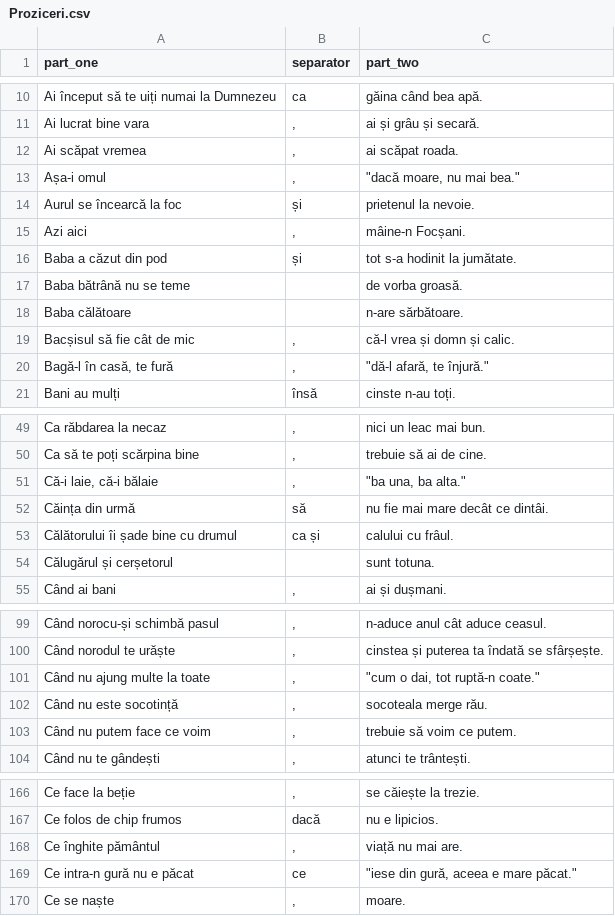
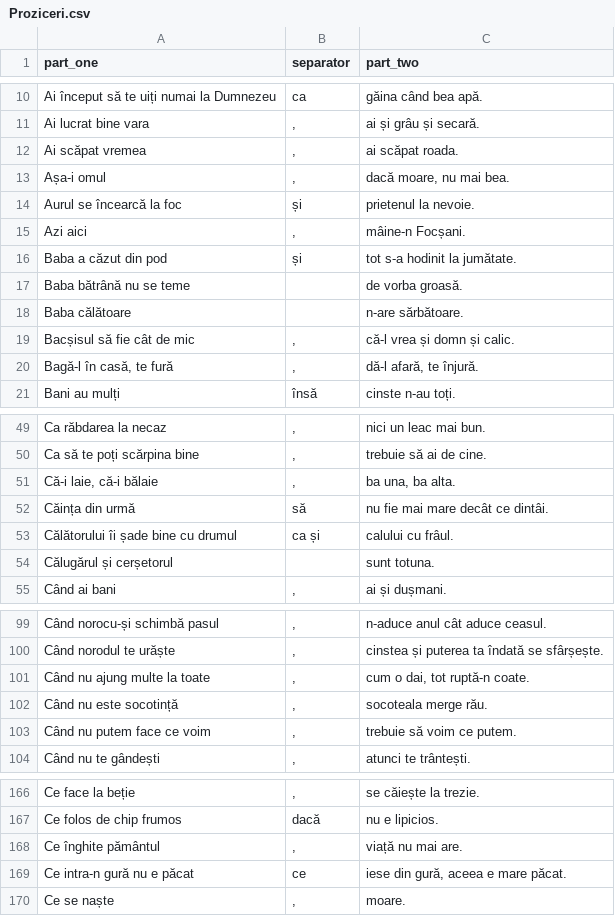
Before and after one commit to bogdan-nechita/proziceri, a CSV file: data/Proziceri.csv, drawn as a sheet; only a part is shown, gaps mark what is left out; the diff covers the shown part only.

```diff
--- a/data/Proziceri.csv
+++ b/data/Proziceri.csv
@@ -12,3 +12,3 @@ Ai lucrat bine vara,",",ai și grâu și secară.
 Ai scăpat vremea,",",ai scăpat roada.
-Așa-i omul,",","""dacă moare, nu mai bea."""
+Așa-i omul,",","dacă moare, nu mai bea."
 Aurul se încearcă la foc,și,prietenul la nevoie.
@@ -19,3 +19,3 @@ Baba călătoare, ,n-are sărbătoare.
 Bacșisul să fie cât de mic,",",că-l vrea și domn și calic.
-"Bagă-l în casă, te fură",",","""dă-l afară, te înjură."""
+"Bagă-l în casă, te fură",",","dă-l afară, te înjură."
 Bani au mulți,însă,cinste n-au toți.
@@ -50,3 +50,3 @@ Ca răbdarea la necaz,",",nici un leac mai bun.
 Ca să te poți scărpina bine,",",trebuie să ai de cine.
-"Că-i laie, că-i bălaie",",","""ba una, ba alta."""
+"Că-i laie, că-i bălaie",",","ba una, ba alta."
 Căința din urmă,să,nu fie mai mare decât ce dintâi.
@@ -100,3 +100,3 @@ Când norocu-și schimbă pasul,",",n-aduce anul cât aduce ceasul.
 Când norodul te urăște,",",cinstea și puterea ta îndată se sfârșește.
-Când nu ajung multe la toate,",","""cum o dai, tot ruptă-n coate."""
+Când nu ajung multe la toate,",","cum o dai, tot ruptă-n coate."
 Când nu este socotință,",",socoteala merge rău.
@@ -168,3 +168,3 @@ Ce folos de chip frumos,dacă,nu e lipicios.
 Ce înghite pământul,",",viață nu mai are.
-Ce intra-n gură nu e păcat,ce,"""iese din gură, aceea e mare păcat."""
+Ce intra-n gură nu e păcat,ce,"iese din gură, aceea e mare păcat."
 Ce se naște,",",moare.
```
Also changed, not shown: 18 edited cells elsewhere in this file.
